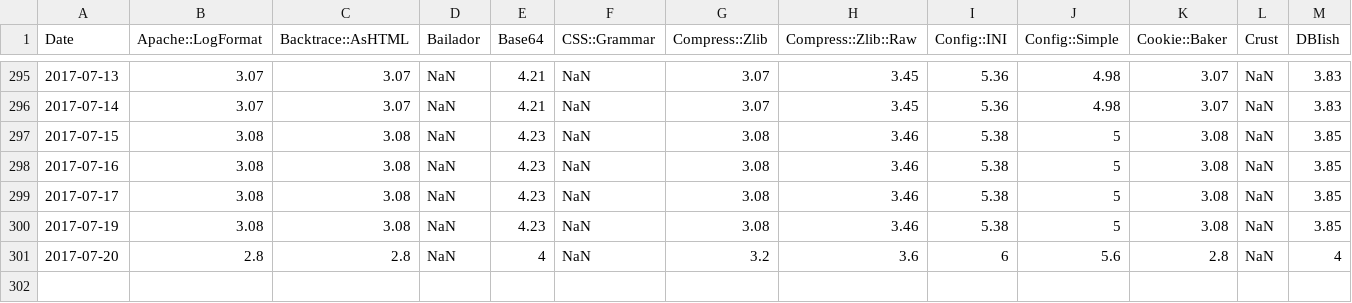
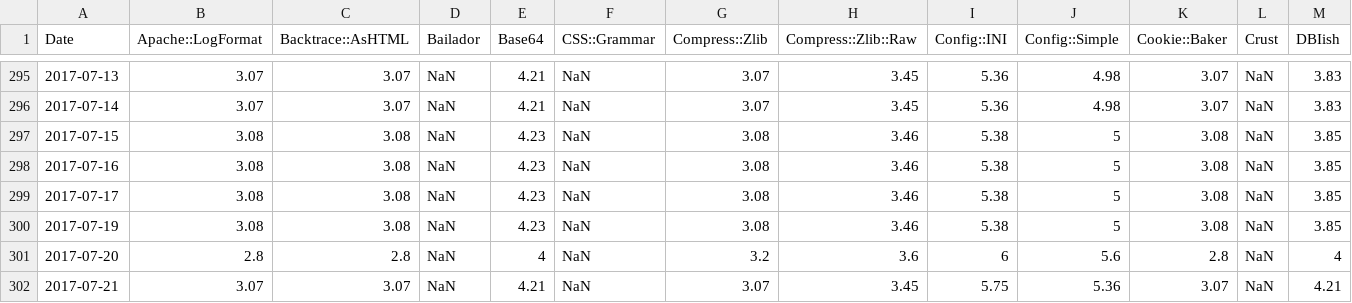
Before and after one commit to finanalyst/ModuleCitation, a CSV file: GraphFile_recursive.csv, drawn as a sheet; only a part is shown, gaps mark what is left out; rows hold the shown columns only; the diff names each change by its address in the sheet, - before the commit and + after, or states it on an @@ line.

```diff
--- a/GraphFile_recursive.csv
+++ b/GraphFile_recursive.csv
+row 302: 2017-07-21 | 3.07 | 3.07 | NaN | 4.21 | NaN | 3.07 | 3.45 | 5.75 | 5.36 | 3.07 | NaN | 4.21
```
Also changed, not shown: GraphFile_AllModules.csv, GraphFile_simple.csv, 1 other file.
